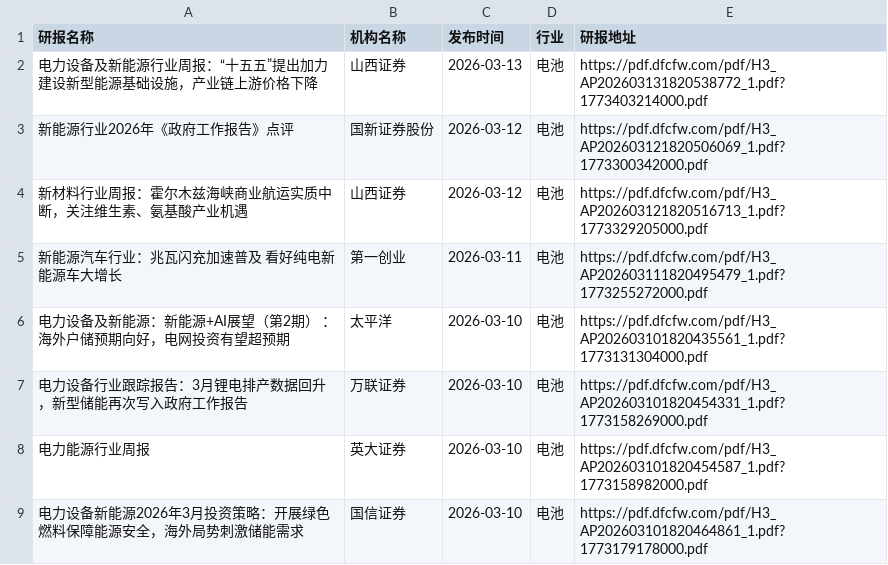
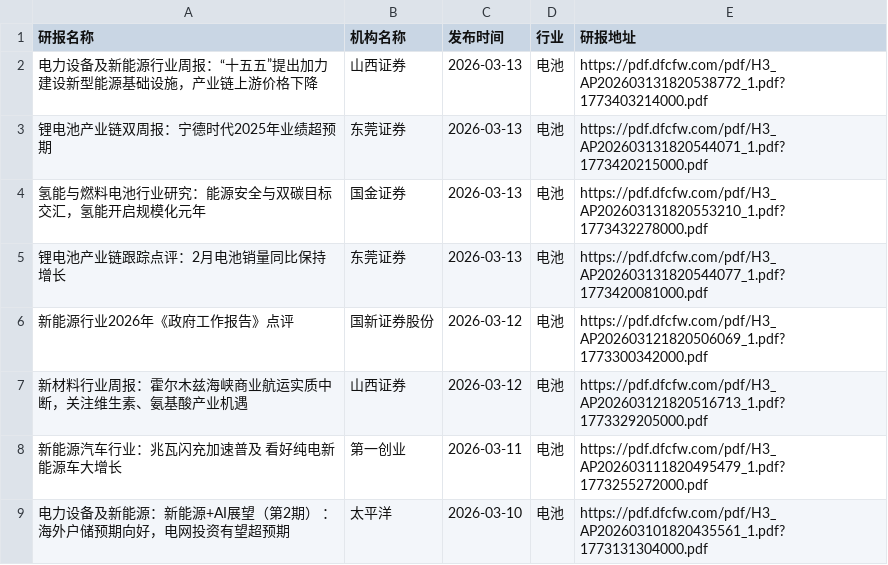
Before and after one commit to yueshandewu/dongcai_report, a CSV file: eastmoney/电池.csv, drawn as a sheet; only a part is shown; the shorter side is filled out with more unchanged rows.

```diff
--- a/eastmoney/电池.csv
+++ b/eastmoney/电池.csv
@@ -2,2 +2,5 @@
 电力设备及新能源行业周报：“十五五”提出加力建设新型能源基础设施，产业链上游价格下降,山西证券,2026-03-13,电池,https://pdf.dfcfw.com/pdf/H3_AP202603131820538772_1.pdf?1773403214000.pdf
+锂电池产业链双周报：宁德时代2025年业绩超预期,东莞证券,2026-03-13,电池,https://pdf.dfcfw.com/pdf/H3_AP202603131820544071_1.pdf?1773420215000.pdf
+氢能与燃料电池行业研究：能源安全与双碳目标交汇，氢能开启规模化元年,国金证券,2026-03-13,电池,https://pdf.dfcfw.com/pdf/H3_AP202603131820553210_1.pdf?1773432278000.pdf
+锂电池产业链跟踪点评：2月电池销量同比保持增长,东莞证券,2026-03-13,电池,https://pdf.dfcfw.com/pdf/H3_AP202603131820544077_1.pdf?1773420081000.pdf
 新能源行业2026年《政府工作报告》点评,国新证券股份,2026-03-12,电池,https://pdf.dfcfw.com/pdf/H3_AP202603121820506069_1.pdf?1773300342000.pdf
```
Also changed, not shown: eastmoney/一般零售.csv, eastmoney/化学制药.csv, 24 other files.
